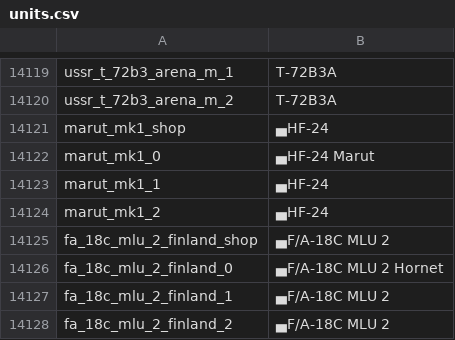
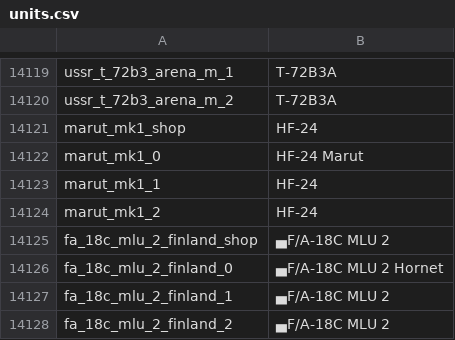
Before and after one commit to jaek898/wt-localization, a CSV file: Default Roundels/units.csv, drawn as a sheet; only a part is shown, gaps mark what is left out; the diff covers the shown part only.

```diff
--- a/Default Roundels/units.csv
+++ b/Default Roundels/units.csv
@@ -14120,6 +14120,6 @@ ussr_t_72b3_arena_m_1;T-72B3A
 ussr_t_72b3_arena_m_2;T-72B3A
-marut_mk1_shop;▄HF-24
-marut_mk1_0;▄HF-24 Marut
-marut_mk1_1;▄HF-24
-marut_mk1_2;▄HF-24
+marut_mk1_shop;HF-24
+marut_mk1_0;HF-24 Marut
+marut_mk1_1;HF-24
+marut_mk1_2;HF-24
 fa_18c_mlu_2_finland_shop;▄F/A-18C MLU 2
```
Also changed, not shown: 4 added rows and 12 edited cells elsewhere in this file, Modified Roundels/units.csv.
